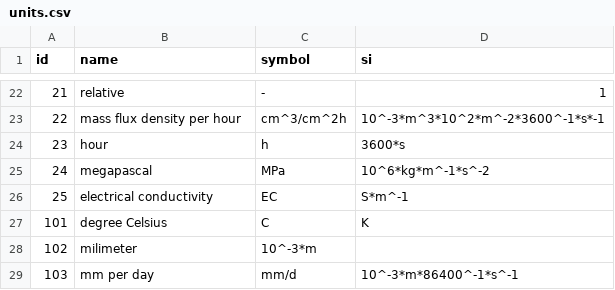
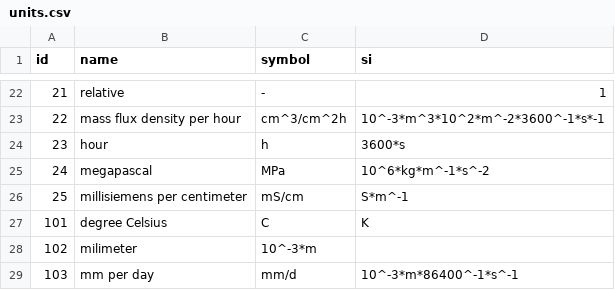
Before and after one commit to VForWaTer/metacatalog, a CSV file: metacatalog/data/units.csv, drawn as a sheet; only a part is shown, gaps mark what is left out.

Commit message:
updated units.csv as well
function check_defaults() in test_api_install.py failed as values in table 'units' differed from default values in data/*.csv

```diff
--- a/metacatalog/data/units.csv
+++ b/metacatalog/data/units.csv
@@ -25,3 +25,3 @@ id,name,symbol,si
 24,megapascal,MPa,10^6*kg*m^-1*s^-2
-25,electrical conductivity,EC,S*m^-1
+25,millisiemens per centimeter,mS/cm,S*m^-1
 101,degree Celsius,C,K
```
